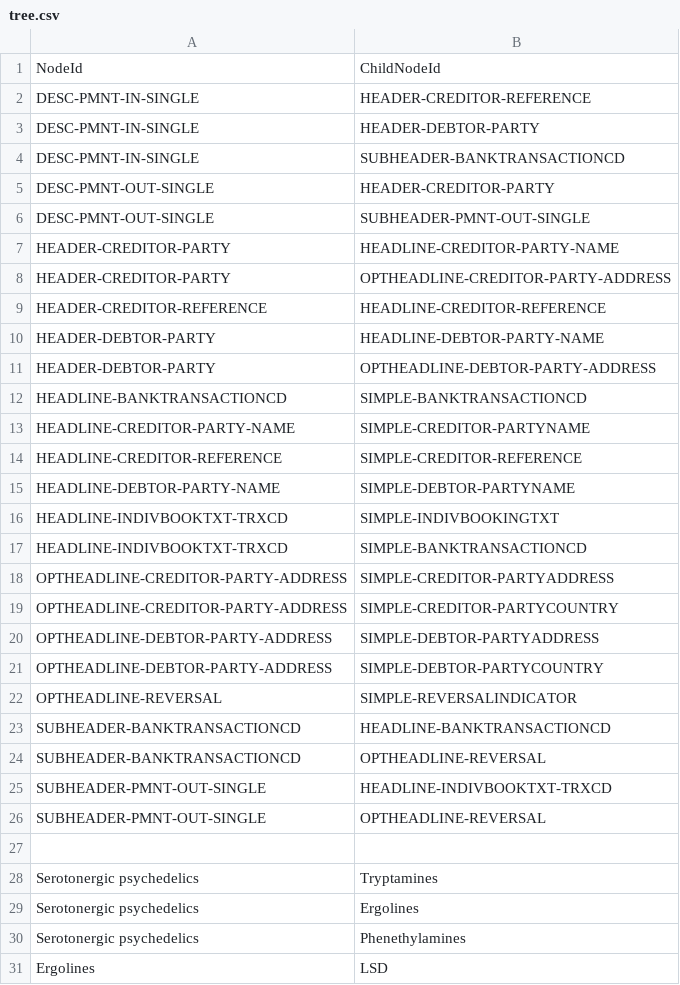
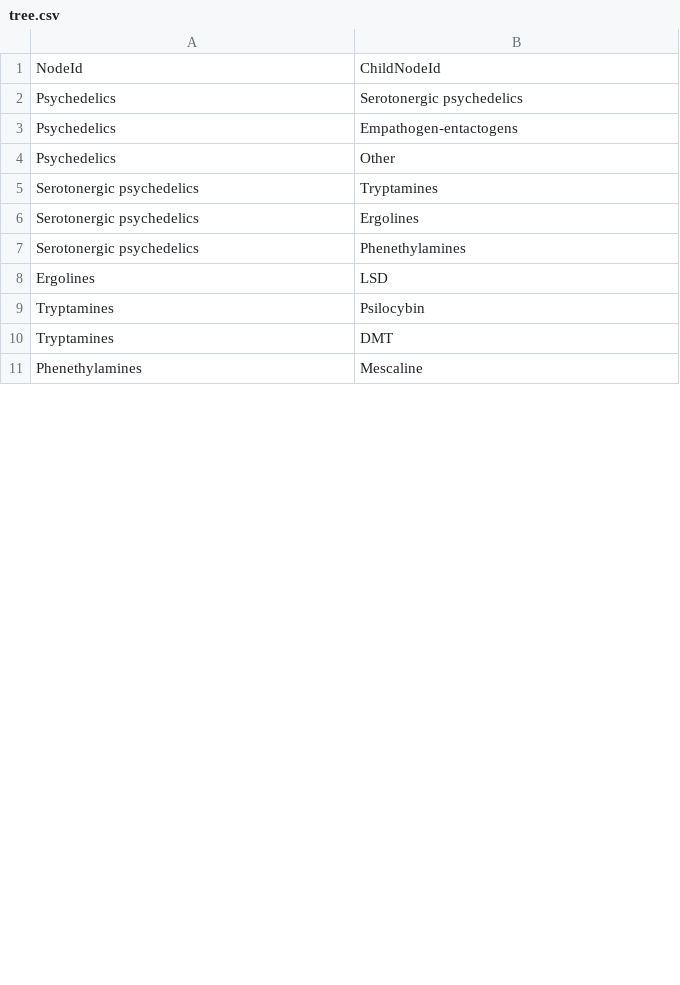
Before and after one commit to kressi/tree-visualization, a CSV file: resources/tree.csv, drawn as a sheet; only a part is shown; the shorter side is filled out with more unchanged rows; removed rows and columns are numbered as before the commit, all else as after; the diff covers the shown part only; the diff names each change by its address in the sheet, - before the commit and + after, or states it on an @@ line.

```diff
--- a/resources/tree.csv
+++ b/resources/tree.csv
-row 2: DESC-PMNT-IN-SINGLE | HEADER-CREDITOR-REFERENCE
-row 3: DESC-PMNT-IN-SINGLE | HEADER-DEBTOR-PARTY
-row 4: DESC-PMNT-IN-SINGLE | SUBHEADER-BANKTRANSACTIONCD
-row 5: DESC-PMNT-OUT-SINGLE | HEADER-CREDITOR-PARTY
-row 6: DESC-PMNT-OUT-SINGLE | SUBHEADER-PMNT-OUT-SINGLE
-row 7: HEADER-CREDITOR-PARTY | HEADLINE-CREDITOR-PARTY-NAME
-row 8: HEADER-CREDITOR-PARTY | OPTHEADLINE-CREDITOR-PARTY-ADDRESS
-row 9: HEADER-CREDITOR-REFERENCE | HEADLINE-CREDITOR-REFERENCE
-row 10: HEADER-DEBTOR-PARTY | HEADLINE-DEBTOR-PARTY-NAME
-row 11: HEADER-DEBTOR-PARTY | OPTHEADLINE-DEBTOR-PARTY-ADDRESS
-row 12: HEADLINE-BANKTRANSACTIONCD | SIMPLE-BANKTRANSACTIONCD
-row 13: HEADLINE-CREDITOR-PARTY-NAME | SIMPLE-CREDITOR-PARTYNAME
-row 14: HEADLINE-CREDITOR-REFERENCE | SIMPLE-CREDITOR-REFERENCE
-row 15: HEADLINE-DEBTOR-PARTY-NAME | SIMPLE-DEBTOR-PARTYNAME
-row 16: HEADLINE-INDIVBOOKTXT-TRXCD | SIMPLE-INDIVBOOKINGTXT
-row 17: HEADLINE-INDIVBOOKTXT-TRXCD | SIMPLE-BANKTRANSACTIONCD
-row 18: OPTHEADLINE-CREDITOR-PARTY-ADDRESS | SIMPLE-CREDITOR-PARTYADDRESS
-row 19: OPTHEADLINE-CREDITOR-PARTY-ADDRESS | SIMPLE-CREDITOR-PARTYCOUNTRY
-row 20: OPTHEADLINE-DEBTOR-PARTY-ADDRESS | SIMPLE-DEBTOR-PARTYADDRESS
-row 21: OPTHEADLINE-DEBTOR-PARTY-ADDRESS | SIMPLE-DEBTOR-PARTYCOUNTRY
-row 22: OPTHEADLINE-REVERSAL | SIMPLE-REVERSALINDICATOR
-row 23: SUBHEADER-BANKTRANSACTIONCD | HEADLINE-BANKTRANSACTIONCD
-row 24: SUBHEADER-BANKTRANSACTIONCD | OPTHEADLINE-REVERSAL
-row 25: SUBHEADER-PMNT-OUT-SINGLE | HEADLINE-INDIVBOOKTXT-TRXCD
-row 26: SUBHEADER-PMNT-OUT-SINGLE | OPTHEADLINE-REVERSAL
-row 2: (empty)
+row 2: Psychedelics | Serotonergic psychedelics
+row 3: Psychedelics | Empathogen-entactogens
+row 4: Psychedelics | Other
```
Also changed, not shown: 18 added rows and 1 edited cell elsewhere in this file, resources/leaf.csv, resources/node.csv, 3 other files.
